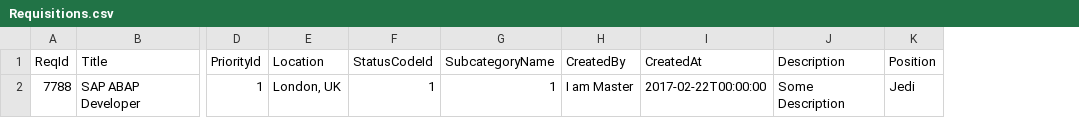
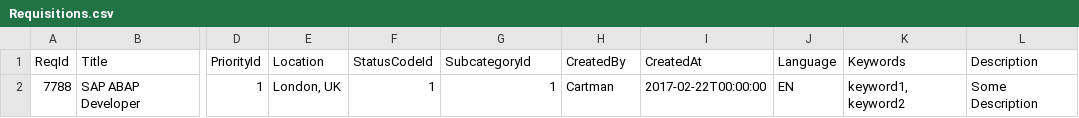
Before and after one commit to iacube/iacube, a CSV file: db/initialDataImport/Requisition/Requisitions.csv, drawn as a sheet; only a part is shown, gaps mark what is left out; removed rows and columns are numbered as before the commit, all else as after; the diff names each change by its address in the sheet, - before the commit and + after, or states it on an @@ line.

```diff
--- a/db/initialDataImport/Requisition/Requisitions.csv
+++ b/db/initialDataImport/Requisition/Requisitions.csv
+column J (Language), row 2: EN
+column K (Keywords), row 2: keyword1, keyword2
-column K (Position), row 2: Jedi
-G1: SubcategoryName
+G1: SubcategoryId
-H2 (CreatedBy): I am Master
+H2 (CreatedBy): Cartman
```
Also changed, not shown: 13 other files.
